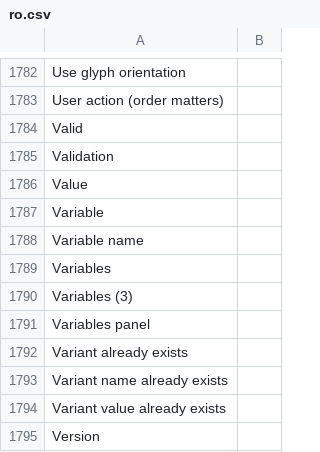
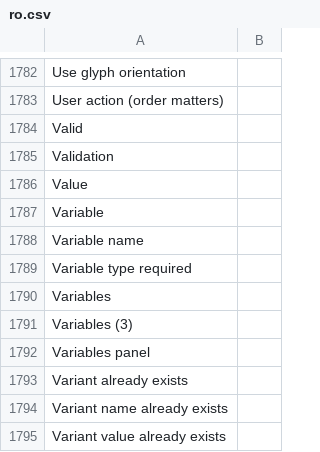
Before and after one commit to desech/desech-studio, a CSV file: build/i18n/ro.csv, drawn as a sheet; only a part is shown, gaps mark what is left out; the shorter side is filled out with more unchanged rows.

Commit message:
variable margin-padding

```diff
--- a/build/i18n/ro.csv
+++ b/build/i18n/ro.csv
@@ -1788,2 +1788,3 @@
 "Variable name",
+"Variable type required",
 "Variables",
```
Also changed, not shown: build/i18n/template.csv, 12 other files.
